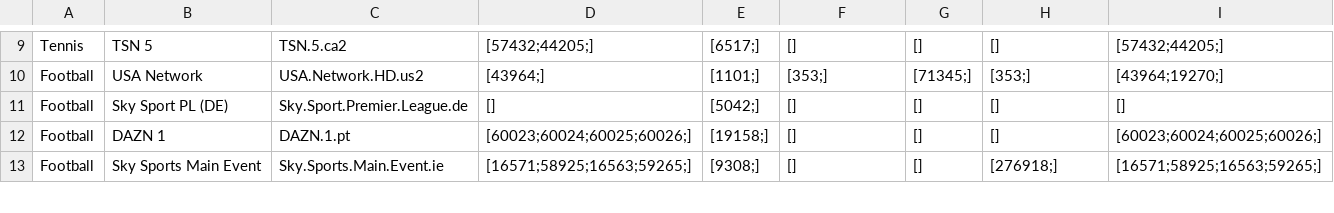
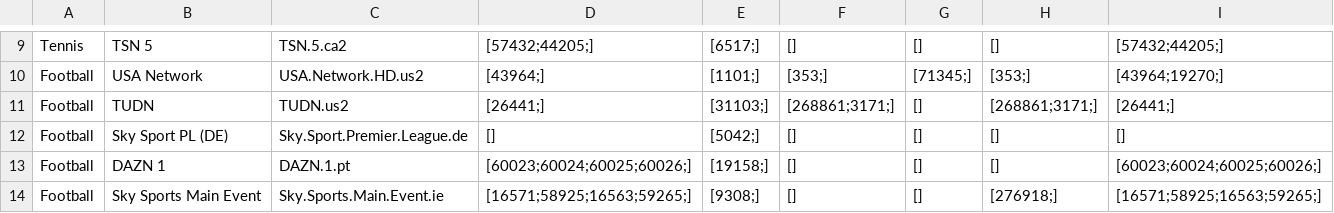
Before and after one commit to lamtung16/HashFunction, a CSV file: channels.csv, drawn as a sheet; only a part is shown, gaps mark what is left out.

```diff
--- a/channels.csv
+++ b/channels.csv
@@ -10,2 +10,3 @@ Tennis,TSN 5,TSN.5.ca2,[57432;44205;],[6517;],[],[],[],[57432;44205;]
 Football,USA Network,USA.Network.HD.us2,[43964;],[1101;],[353;],[71345;],[353;],[43964;19270;]
+Football,TUDN,TUDN.us2,[26441;],[31103;],[268861;3171;],[],[268861;3171;],[26441;]
 Football,Sky Sport PL (DE),Sky.Sport.Premier.League.de,[],[5042;],[],[],[],[]
```
Also changed, not shown: 2 other files.
